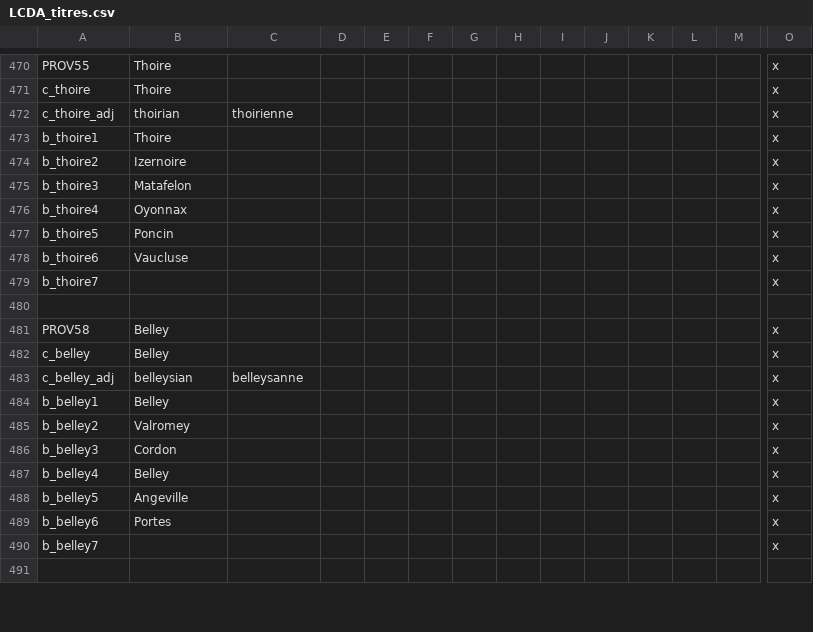
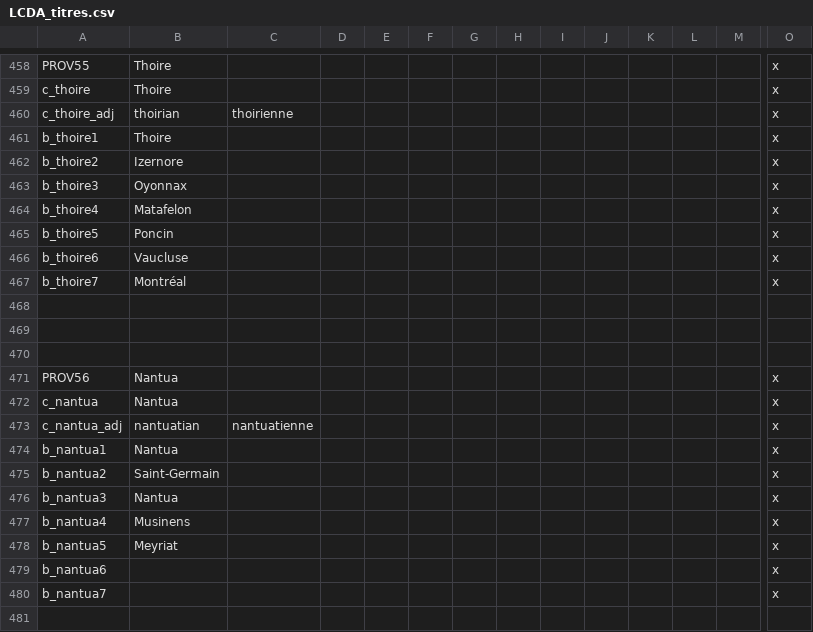
Before and after one commit to ArkoG/LCDA, a CSV file: LCDA/localisation/LCDA_titres.csv, drawn as a sheet; only a part is shown, gaps mark what is left out; the shorter side is filled out with more unchanged rows; addresses are those after the commit; rows hold the shown columns only; the diff covers the shown part only; the diff names each change by its address in the sheet, - before the commit and + after, or states it on an @@ line.

Commit message:
loc

```diff
--- a/LCDA/localisation/LCDA_titres.csv
+++ b/LCDA/localisation/LCDA_titres.csv
-B462: Izernoire
+B462: Izernore
-B463: Matafelon
+B463: Oyonnax
-B464: Oyonnax
+B464: Matafelon
-B467: (empty)
+B467: Montréal
+row 468: (empty)
+row 469: (empty)
+row 470: (empty)
+row 471: PROV56 | Nantua |  |  |  |  |  |  |  |  |  |  |  | x
@@ row 493 moved to row 472: c_nantua @@
+row 473: c_nantua_adj | nantuatian | nantuatienne |  |  |  |  |  |  |  |  |  |  | x
+row 474: b_nantua1 | Nantua |  |  |  |  |  |  |  |  |  |  |  | x
+row 475: b_nantua2 | Saint-Germain |  |  |  |  |  |  |  |  |  |  |  | x
+row 476: b_nantua3 | Nantua |  |  |  |  |  |  |  |  |  |  |  | x
@@ row 498 moved to row 477: b_nantua4 @@
+row 478: b_nantua5 | Meyriat |  |  |  |  |  |  |  |  |  |  |  | x
+row 479: b_nantua6 |  |  |  |  |  |  |  |  |  |  |  |  | x
+row 480: b_nantua7 |  |  |  |  |  |  |  |  |  |  |  |  | x
+row 481: (empty)
```
Also changed, not shown: 2 added rows, 14 removed rows, 11 moved rows and 14 edited cells elsewhere in this file.
